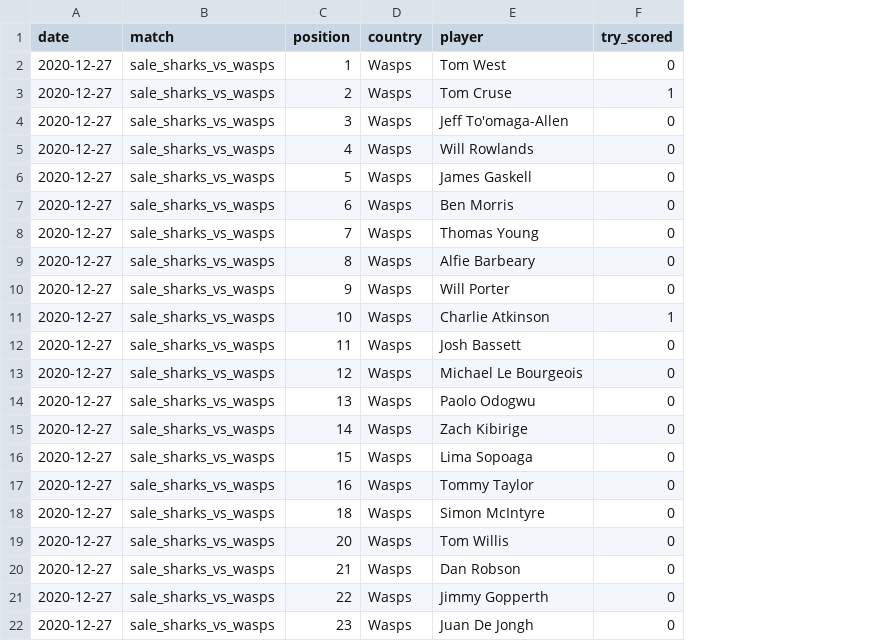
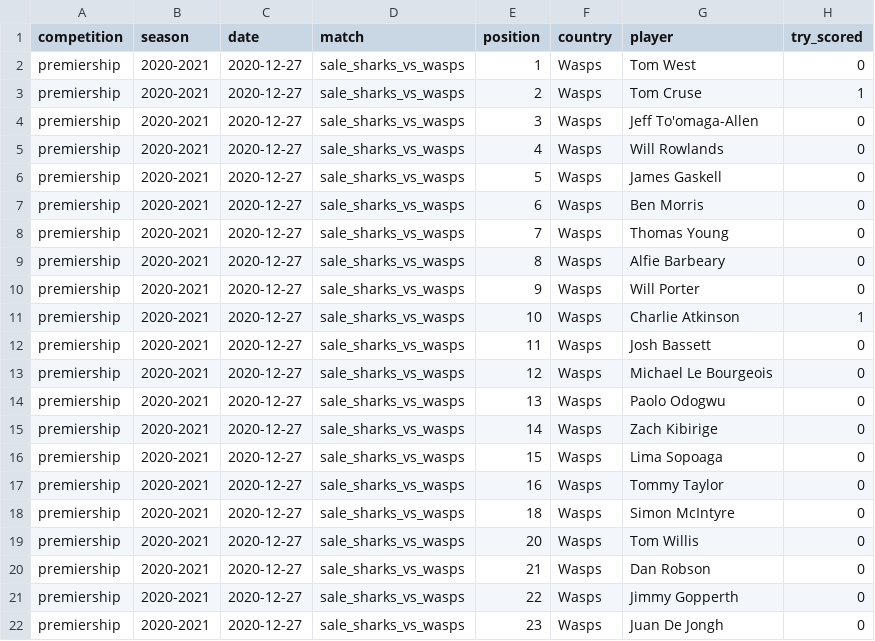
Before and after one commit to hgw2/autumn_nations, a CSV file: 2_data/premiership/temp_player/20201227_wasps.csv, drawn as a sheet; only a part is shown; the diff names each change by its address in the sheet, - before the commit and + after, or states it on an @@ line.

```diff
--- a/2_data/premiership/temp_player/20201227_wasps.csv
+++ b/2_data/premiership/temp_player/20201227_wasps.csv
+column A (competition), rows 2-22: all premiership
+column B (season), rows 2-22: all 2020-2021
```
Also changed, not shown: 2_data/premiership/temp_player/20201227_sale.csv, 2_data/premiership/temp_team/20201227_sale_sharks_vs_wasps.csv, 42 other files.
